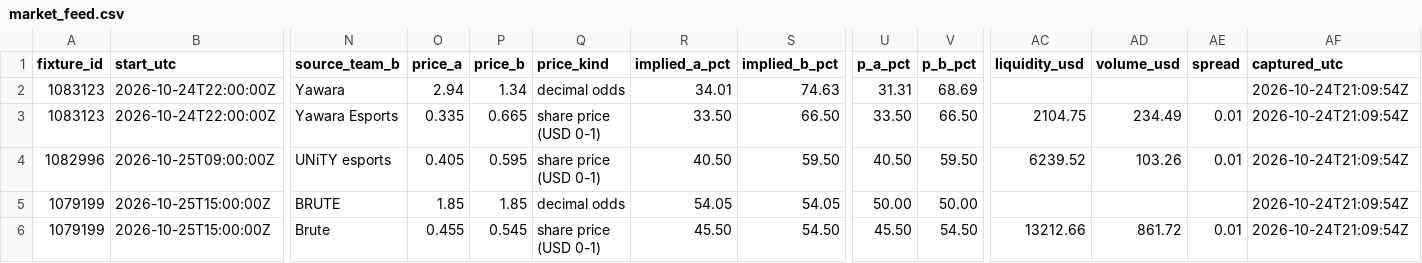
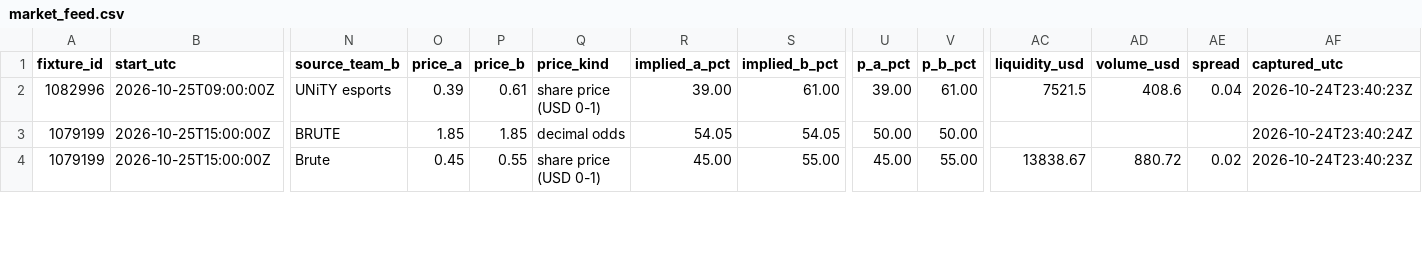
Before and after one commit to buffedlizard55-lab/MaltaProj1, a CSV file: feeds/data/market_feed.csv, drawn as a sheet; only a part is shown, gaps mark what is left out; removed rows and columns are numbered as before the commit, all else as after; rows hold the shown columns only; the diff covers the shown part only; the diff names each change by its address in the sheet, - before the commit and + after, or states it on an @@ line.

```diff
--- a/feeds/data/market_feed.csv
+++ b/feeds/data/market_feed.csv
-row 2: 1083123 | 2026-10-24T22:00:00Z | Yawara | 2.94 | 1.34 | decimal odds | 34.01 | 74.63 | 31.31 | 68.69 |  |  |  | 2026-10-24T21:09:54Z
-row 3: 1083123 | 2026-10-24T22:00:00Z | Yawara Esports | 0.335 | 0.665 | share price (USD 0-1) | 33.50 | 66.50 | 33.50 | 66.50 | 2104.75 | 234.49 | 0.01 | 2026-10-24T21:09:54Z
-O2 (price_a): 0.405
+O2 (price_a): 0.39
-P2 (price_b): 0.595
+P2 (price_b): 0.61
-R2 (implied_a_pct): 40.50
+R2 (implied_a_pct): 39.00
-S2 (implied_b_pct): 59.50
+S2 (implied_b_pct): 61.00
-U2 (p_a_pct): 40.50
+U2 (p_a_pct): 39.00
-V2 (p_b_pct): 59.50
+V2 (p_b_pct): 61.00
-AC2 (liquidity_usd): 6239.52
+AC2 (liquidity_usd): 7521.5
-AD2 (volume_usd): 103.26
+AD2 (volume_usd): 408.6
-AE2 (spread): 0.01
+AE2 (spread): 0.04
-AF2 (captured_utc): 2026-10-24T21:09:54Z
+AF2 (captured_utc): 2026-10-24T23:40:23Z
-AF3 (captured_utc): 2026-10-24T21:09:54Z
+AF3 (captured_utc): 2026-10-24T23:40:24Z
-O4 (price_a): 0.455
+O4 (price_a): 0.45
-P4 (price_b): 0.545
+P4 (price_b): 0.55
-R4 (implied_a_pct): 45.50
+R4 (implied_a_pct): 45.00
-S4 (implied_b_pct): 54.50
+S4 (implied_b_pct): 55.00
-U4 (p_a_pct): 45.50
+U4 (p_a_pct): 45.00
-V4 (p_b_pct): 54.50
+V4 (p_b_pct): 55.00
-AC4 (liquidity_usd): 13212.66
+AC4 (liquidity_usd): 13838.67
-AD4 (volume_usd): 861.72
+AD4 (volume_usd): 880.72
-AE4 (spread): 0.01
+AE4 (spread): 0.02
-AF4 (captured_utc): 2026-10-24T21:09:54Z
+AF4 (captured_utc): 2026-10-24T23:40:23Z
```
Also changed, not shown: 1 added row and 38 edited cells elsewhere in this file, feeds/data/fixtures.csv, feeds/data/flags.csv, 11 other files.
